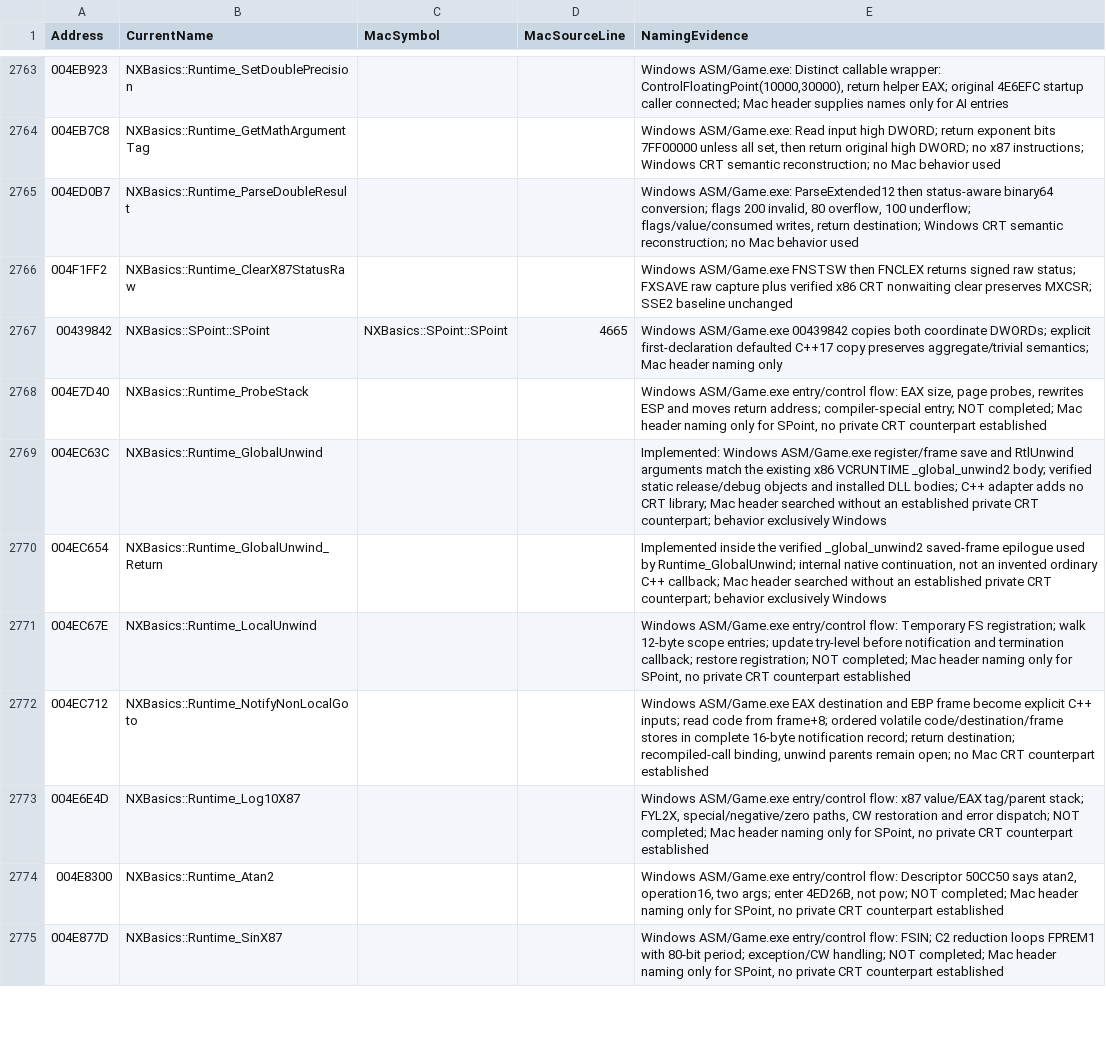
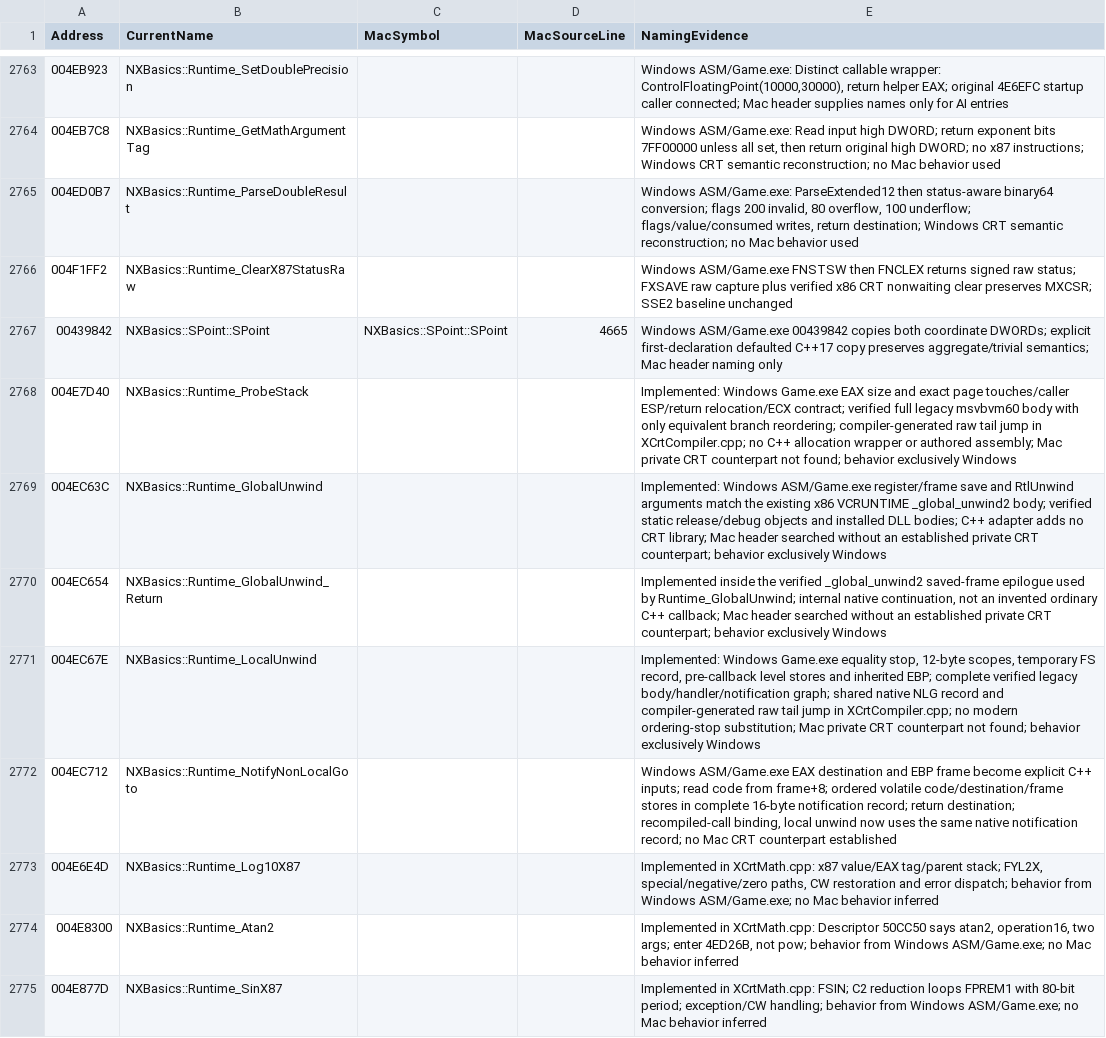
Before and after one commit to HaoJun0823/OpenVikings_cpp, a CSV file: docs/FUNCTION_NAME_MAP.csv, drawn as a sheet; only a part is shown, gaps mark what is left out; the diff covers the shown part only.

```diff
--- a/docs/FUNCTION_NAME_MAP.csv
+++ b/docs/FUNCTION_NAME_MAP.csv
@@ -2767,9 +2767,9 @@ Address,CurrentName,MacSymbol,MacSourceLine,NamingEvidence
 00439842,NXBasics::SPoint::SPoint,NXBasics::SPoint::SPoint,4665,Windows ASM/Game.exe 00439842 copies both coordinate DWORDs; explicit first-declaration defaulted C++17 copy preserves aggregate/trivial semantics; Mac header naming only
-004E7D40,NXBasics::Runtime_ProbeStack,,,"Windows ASM/Game.exe entry/control flow: EAX size, page probes, rewrites ESP and moves return address; compiler-special entry; NOT completed; Mac header naming only for SPoint, no private CRT counterpart established"
+004E7D40,NXBasics::Runtime_ProbeStack,,,Implemented: Windows Game.exe EAX size and exact page touches/caller ESP/return relocation/ECX contract; verified full legacy msvbvm60 body with only equivalent branch reordering; compiler-generated raw tail jump in XCrtCompiler.cpp; no C++ allocation wrapper or authored assembly; Mac private CRT counterpart not found; behavior exclusively Windows
 004EC63C,NXBasics::Runtime_GlobalUnwind,,,Implemented: Windows ASM/Game.exe register/frame save and RtlUnwind arguments match the existing x86 VCRUNTIME _global_unwind2 body; verified static release/debug objects and installed DLL bodies; C++ adapter adds no CRT library; Mac header searched without an established private CRT counterpart; behavior exclusively Windows
 004EC654,NXBasics::Runtime_GlobalUnwind_Return,,,"Implemented inside the verified _global_unwind2 saved-frame epilogue used by Runtime_GlobalUnwind; internal native continuation, not an invented ordinary C++ callback; Mac header searched without an established private CRT counterpart; behavior exclusively Windows"
-004EC67E,NXBasics::Runtime_LocalUnwind,,,"Windows ASM/Game.exe entry/control flow: Temporary FS registration; walk 12-byte scope entries; update try-level before notification and termination callback; restore registration; NOT completed; Mac header naming only for SPoint, no private CRT counterpart established"
-004EC712,NXBasics::Runtime_NotifyNonLocalGoto,,,"Windows ASM/Game.exe EAX destination and EBP frame become explicit C++ inputs; read code from frame+8; ordered volatile code/destination/frame stores in complete 16-byte notification record; return destination; recompiled-call binding, unwind parents remain open; no Mac CRT counterpart established"
-004E6E4D,NXBasics::Runtime_Log10X87,,,"Windows ASM/Game.exe entry/control flow: x87 value/EAX tag/parent stack; FYL2X, special/negative/zero paths, CW restoration and error dispatch; NOT completed; Mac header naming only for SPoint, no private CRT counterpart established"
-004E8300,NXBasics::Runtime_Atan2,,,"Windows ASM/Game.exe entry/control flow: Descriptor 50CC50 says atan2, operation16, two args; enter 4ED26B, not pow; NOT completed; Mac header naming only for SPoint, no private CRT counterpart established"
-004E877D,NXBasics::Runtime_SinX87,,,"Windows ASM/Game.exe entry/control flow: FSIN; C2 reduction loops FPREM1 with 80-bit period; exception/CW handling; NOT completed; Mac header naming only for SPoint, no private CRT counterpart established"
+004EC67E,NXBasics::Runtime_LocalUnwind,,,"Implemented: Windows Game.exe equality stop, 12-byte scopes, temporary FS record, pre-callback level stores and inherited EBP; complete verified legacy body/handler/notification graph; shared native NLG record and compiler-generated raw tail jump in XCrtCompiler.cpp; no modern ordering-stop substitution; Mac private CRT counterpart not found; behavior exclusively Windows"
+004EC712,NXBasics::Runtime_NotifyNonLocalGoto,,,"Windows ASM/Game.exe EAX destination and EBP frame become explicit C++ inputs; read code from frame+8; ordered volatile code/destination/frame stores in complete 16-byte notification record; return destination; recompiled-call binding, local unwind now uses the same native notification record; no Mac CRT counterpart established"
+004E6E4D,NXBasics::Runtime_Log10X87,,,"Implemented in XCrtMath.cpp: x87 value/EAX tag/parent stack; FYL2X, special/negative/zero paths, CW restoration and error dispatch; behavior from Windows ASM/Game.exe; no Mac behavior inferred"
+004E8300,NXBasics::Runtime_Atan2,,,"Implemented in XCrtMath.cpp: Descriptor 50CC50 says atan2, operation16, two args; enter 4ED26B, not pow; behavior from Windows ASM/Game.exe; no Mac behavior inferred"
+004E877D,NXBasics::Runtime_SinX87,,,Implemented in XCrtMath.cpp: FSIN; C2 reduction loops FPREM1 with 80-bit period; exception/CW handling; behavior from Windows ASM/Game.exe; no Mac behavior inferred
```
Also changed, not shown: 9 edited cells elsewhere in this file, docs/SHARED_32_ENTRY_CLOSURE_AUDIT.csv, 12 other files.
